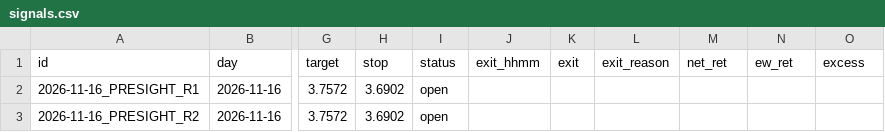
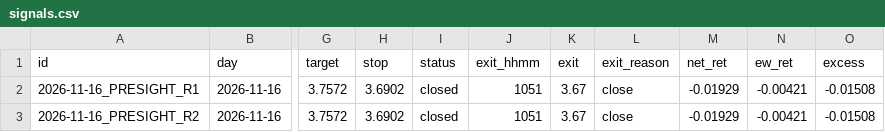
Before and after one commit to wlefywlefy-coder/adx-collector, a CSV file: forward/signals.csv, drawn as a sheet; only a part is shown, gaps mark what is left out; the diff names each change by its address in the sheet, - before the commit and + after, or states it on an @@ line.

```diff
--- a/forward/signals.csv
+++ b/forward/signals.csv
-I2:I3 (status): open
+I2:I3 (status): closed
-J2:J3 (exit_hhmm): (empty)
+J2:J3 (exit_hhmm): 1051
-K2:K3 (exit): (empty)
+K2:K3 (exit): 3.67
-L2:L3 (exit_reason): (empty)
+L2:L3 (exit_reason): close
-M2:M3 (net_ret): (empty)
+M2:M3 (net_ret): -0.01929
-N2:N3 (ew_ret): (empty)
+N2:N3 (ew_ret): -0.00421
-O2:O3 (excess): (empty)
+O2:O3 (excess): -0.01508
```
Also changed, not shown: 5 other files.
